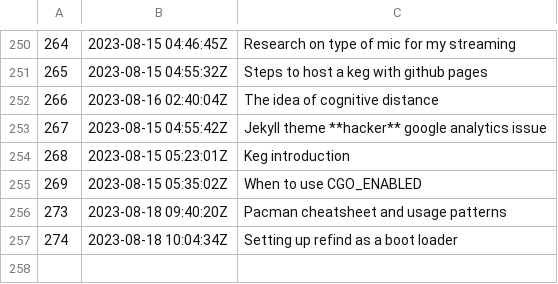
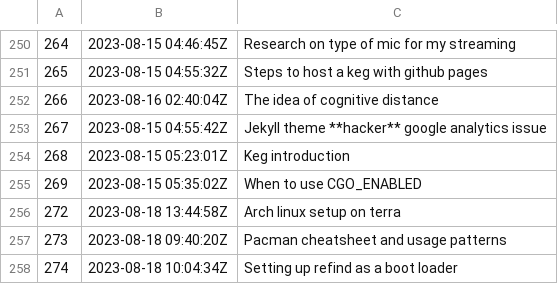
Before and after one commit to jlrickert/zet, a TSV file: docs/dex/nodes.tsv, drawn as a sheet; only a part is shown, gaps mark what is left out; the diff names each change by its address in the sheet, - before the commit and + after, or states it on an @@ line.

```diff
--- a/docs/dex/nodes.tsv
+++ b/docs/dex/nodes.tsv
+row 256: 272 | 2023-08-18 13:44:58Z | Arch linux setup on terra
```
Also changed, not shown: 3 other files.
